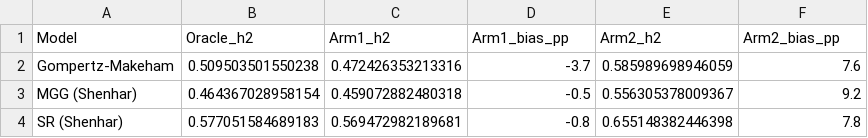
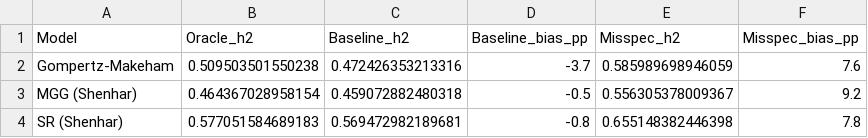
Before and after one commit to biostochastics/extrinsic-frailty-heritability, a CSV file: tables/models.csv, drawn as a sheet.

```diff
--- a/tables/models.csv
+++ b/tables/models.csv
@@ -1,2 +1,2 @@
-"Model","Oracle_h2","Arm1_h2","Arm1_bias_pp","Arm2_h2","Arm2_bias_pp"
+"Model","Oracle_h2","Baseline_h2","Baseline_bias_pp","Misspec_h2","Misspec_bias_pp"
 "Gompertz-Makeham",0.509503501550238,0.472426353213316,-3.7,0.585989698946059,7.6
```
Also changed, not shown: tables/controls.csv, tables/summary.csv, 20 other files.
